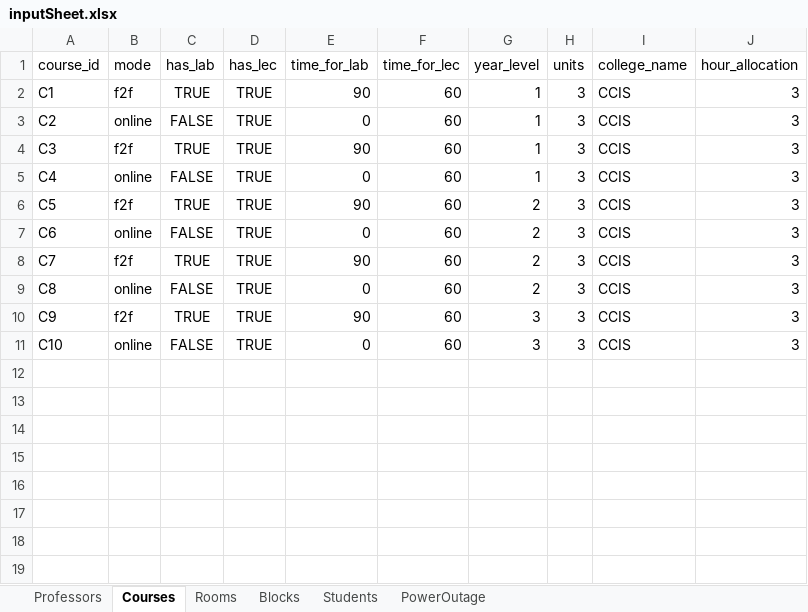
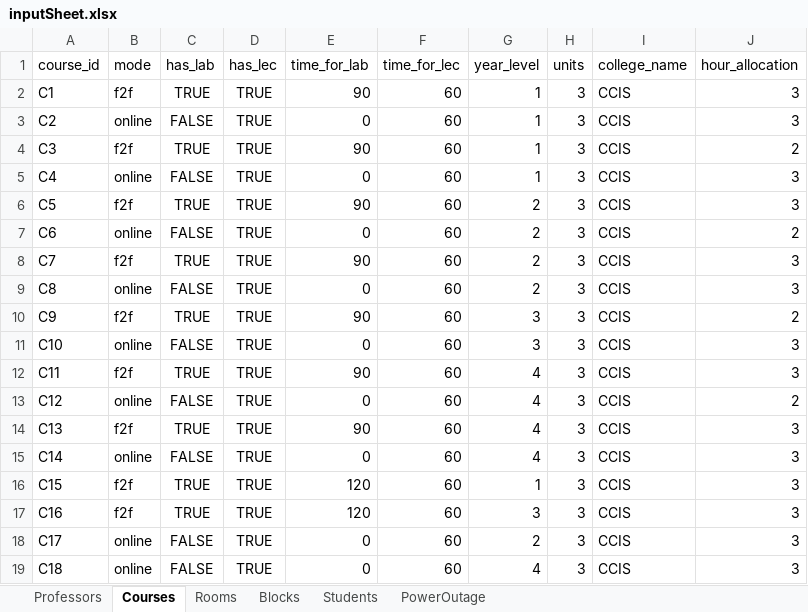
Before and after one commit to sodacan15/isKHED, an Excel workbook: inputSheet.xlsx, sheet Courses, drawn as a sheet; values as stored, in another font and other column widths than the file's, no borders; the diff names each change by its address in the sheet, - before the commit and + after, or states it on an @@ line.

```diff
--- a/inputSheet.xlsx (sheet Courses)
+++ b/inputSheet.xlsx (sheet Courses)
-J4 (hour_allocation): 3
+J4 (hour_allocation): 2
-J7 (hour_allocation): 3
+J7 (hour_allocation): 2
-J10 (hour_allocation): 3
+J10 (hour_allocation): 2
+row 12: C11 | f2f | TRUE | TRUE | 90 | 60 | 4 | 3 | CCIS | 3
+row 13: C12 | online | FALSE | TRUE | 0 | 60 | 4 | 3 | CCIS | 2
+row 14: C13 | f2f | TRUE | TRUE | 90 | 60 | 4 | 3 | CCIS | 3
+row 15: C14 | online | FALSE | TRUE | 0 | 60 | 4 | 3 | CCIS | 3
+row 16: C15 | f2f | TRUE | TRUE | 120 | 60 | 1 | 3 | CCIS | 3
+row 17: C16 | f2f | TRUE | TRUE | 120 | 60 | 3 | 3 | CCIS | 3
+row 18: C17 | online | FALSE | TRUE | 0 | 60 | 2 | 3 | CCIS | 3
+row 19: C18 | online | FALSE | TRUE | 0 | 60 | 4 | 3 | CCIS | 3
```
Also changed, not shown: sheet Students, sheet Professors, sheet Blocks, sheet Rooms, sheet PowerOutage.
